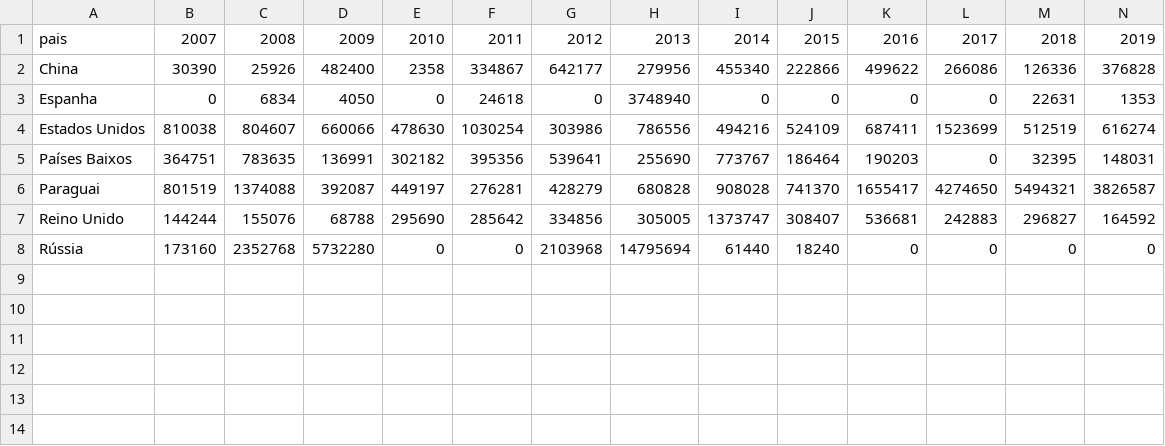
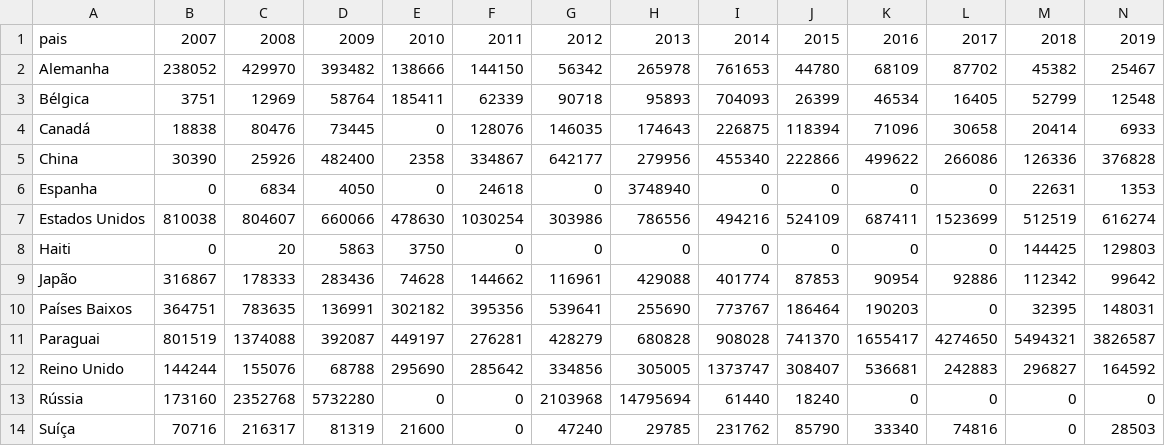
Before and after one commit to MCardosoDev/Tech_Challenge_Fase1, a CSV file: data/Exportacao.csv, drawn as a sheet; only a part is shown; rows hold the shown columns only; the diff names each change by its address in the sheet, - before the commit and + after, or states it on an @@ line.

```diff
--- a/data/Exportacao.csv
+++ b/data/Exportacao.csv
+row 2: Alemanha | 238052 | 429970 | 393482 | 138666 | 144150 | 56342 | 265978 | 761653 | 44780 | 68109 | 87702 | 45382 | 25467
+row 3: Bélgica | 3751 | 12969 | 58764 | 185411 | 62339 | 90718 | 95893 | 704093 | 26399 | 46534 | 16405 | 52799 | 12548
+row 4: Canadá | 18838 | 80476 | 73445 | 0 | 128076 | 146035 | 174643 | 226875 | 118394 | 71096 | 30658 | 20414 | 6933
+row 8: Haiti | 0 | 20 | 5863 | 3750 | 0 | 0 | 0 | 0 | 0 | 0 | 0 | 144425 | 129803
+row 9: Japão | 316867 | 178333 | 283436 | 74628 | 144662 | 116961 | 429088 | 401774 | 87853 | 90954 | 92886 | 112342 | 99642
+row 14: Suíça | 70716 | 216317 | 81319 | 21600 | 0 | 47240 | 29785 | 231762 | 85790 | 33340 | 74816 | 0 | 28503
```
Also changed, not shown: data/ExpPareto.csv, data/ExpVinhoPeriodo.csv, 2 other files.
